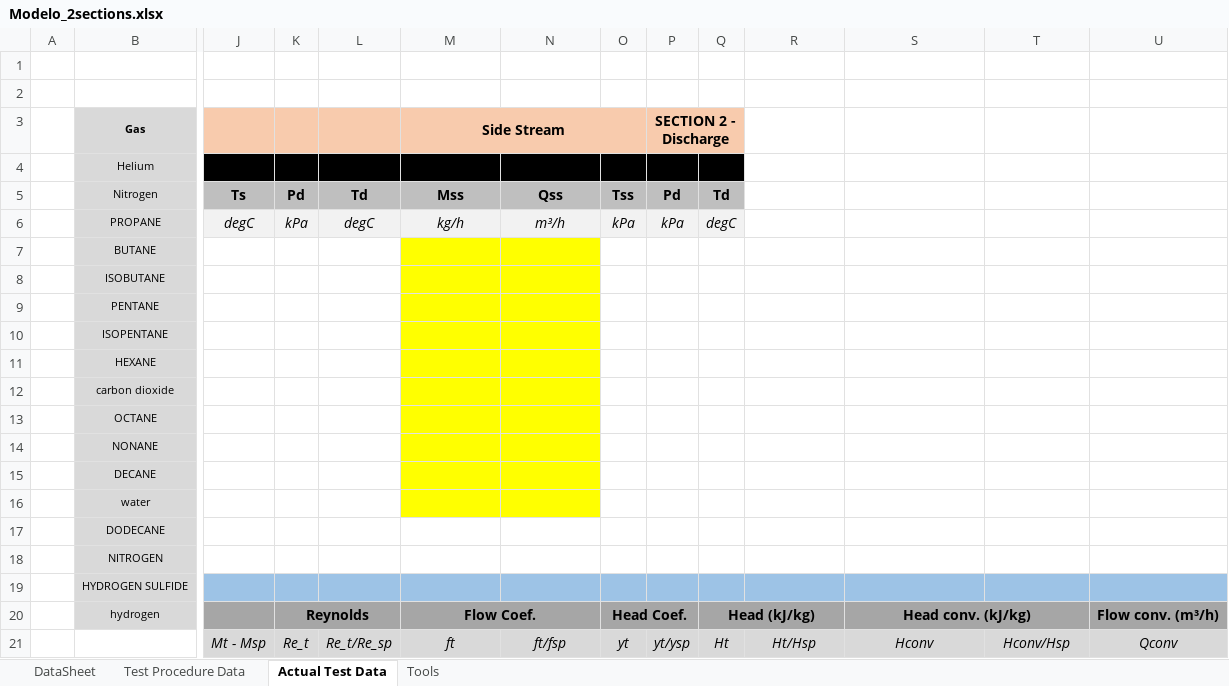
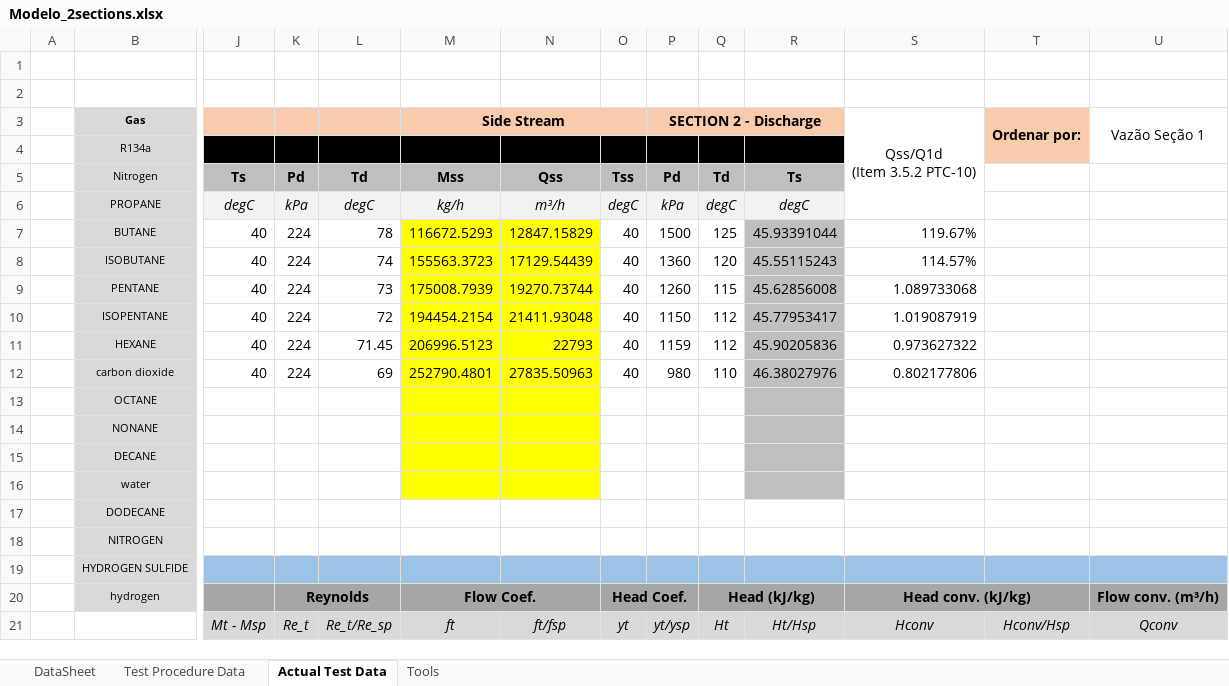
Before and after one commit to petrobras/ccp, an Excel workbook: scripts/Modelo_2sections.xlsx, sheet Actual Test Data, drawn as a sheet; only a part is shown, gaps mark what is left out; values as stored, in another font and other column widths than the file's, no borders; charts and pictures and conditional formats not drawn; removed rows and columns are numbered as before the commit, all else as after; rows hold the shown columns only; ↵ is a line break in a cell; the diff covers the shown part only; the diff names each change by its address in the sheet, - before the commit and + after, or states it on an @@ line.

```diff
--- a/scripts/Modelo_2sections.xlsx (sheet Actual Test Data)
+++ b/scripts/Modelo_2sections.xlsx (sheet Actual Test Data)
-P3:Q3 merged
+P3:R3 merged
-R3 fill: none
+R3 fill: #F8CBAD
-S3: (empty)
+S3: Qss/Q1d ↵ (Item 3.5.2 PTC-10)
+S3:S6 merged
-T3: (empty)
+T3: Ordenar por:
-T3 fill: none
+T3 fill: #F8CBAD
+T3:T4 merged
-U3: (empty)
+U3: Vazão Seção 1
+U3:U4 merged
-row 4:  | Helium
+row 4:  | R134a
-R5: (empty)
+R5: Ts
-R5 fill: none
+R5 fill: #BFBFBF
-O6: kPa
+O6: degC
-R6: (empty)
+R6: degC
-R6 fill: none
+R6 fill: #F2F2F2
-row 7:  | BUTANE
-row 8:  | ISOBUTANE
-row 9:  | PENTANE
-row 10:  | ISOPENTANE
-row 11:  | HEXANE
-row 12:  | carbon dioxide
+row 7:  | BUTANE | 40 | 224 | 78 | 116672.5293 | 12847.15829 | 40 | 1500 | 125 | 45.93391044 | 119.67%
+row 8:  | ISOBUTANE | 40 | 224 | 74 | 155563.3723 | 17129.54439 | 40 | 1360 | 120 | 45.55115243 | 114.57%
+row 9:  | PENTANE | 40 | 224 | 73 | 175008.7939 | 19270.73744 | 40 | 1260 | 115 | 45.62856008 | 1.089733068
+row 10:  | ISOPENTANE | 40 | 224 | 72 | 194454.2154 | 21411.93048 | 40 | 1150 | 112 | 45.77953417 | 1.019087919
+row 11:  | HEXANE | 40 | 224 | 71.45 | 206996.5123 | 22793 | 40 | 1159 | 112 | 45.90205836 | 0.973627322
+row 12:  | carbon dioxide | 40 | 224 | 69 | 252790.4801 | 27835.50963 | 40 | 980 | 110 | 46.38027976 | 0.802177806
-R13:R16 fill: none
+R13:R16 fill: #BFBFBF
```
Also changed, not shown: 14 added rows, 14 removed rows, 5 moved rows, 26 edited cells, cell formats and merged cells elsewhere in this sheet, sheet DataSheet, sheet Test Procedure Data, charts or pictures, scripts/Modelo_1section.xlsx, 1 other file.
